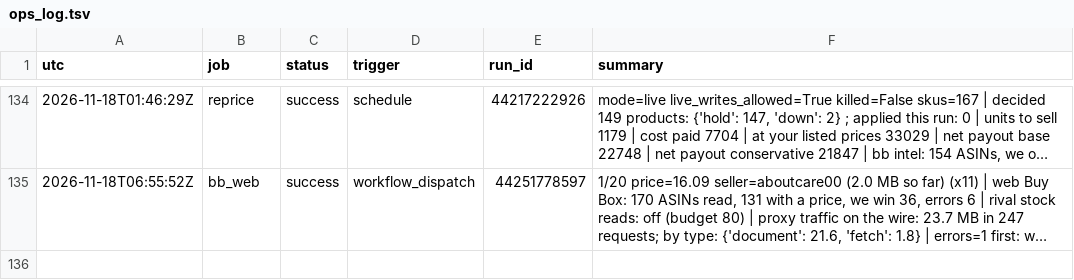
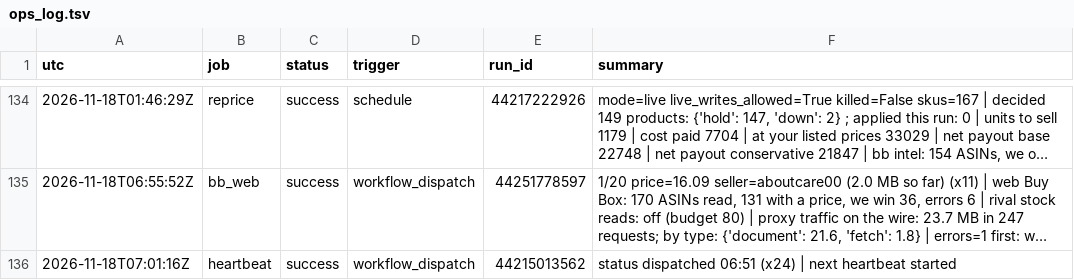
Before and after one commit to Rodantmat/melaleuca-cart, a TSV file: ops_log.tsv, drawn as a sheet; only a part is shown, gaps mark what is left out; long unchanged cells end in …; the diff names each change by its address in the sheet, - before the commit and + after, or states it on an @@ line.

Commit message:
ops heartbeat success 2026-11-18T07:01:16Z

```diff
--- a/ops_log.tsv
+++ b/ops_log.tsv
+row 136: 2026-11-18T07:01:16Z | heartbeat | success | workflow_dispatch | 44215013562 | status dispatched 06:51 (x24) | next heartbeat started
```
Also changed, not shown: 1 other file.
